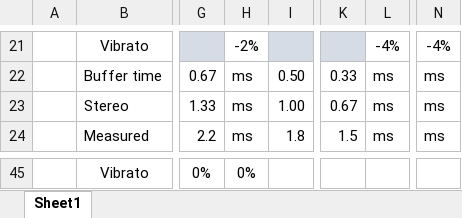
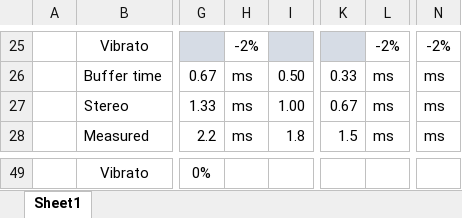
Before and after one commit to DMME-NL/RP2040-DSP-Public, an Excel workbook: Documents/CPU Usage Peaks.xlsx, sheet Sheet1, drawn as a sheet; only a part is shown, gaps mark what is left out; values as stored, in another font and other column widths than the file's, no borders; charts and pictures and conditional formats not drawn; addresses are those after the commit; the diff covers the shown part only; the diff names each change by its address in the sheet, - before the commit and + after, or states it on an @@ line.

```diff
--- a/Documents/CPU Usage Peaks.xlsx (sheet Sheet1)
+++ b/Documents/CPU Usage Peaks.xlsx (sheet Sheet1)
-L25: -4%
+L25: -2%
-N25: -4%
+N25: -2%
-H49: 0%
+H49: (empty)
```
Also changed, not shown: 24 added rows, 20 removed rows and 25 edited cells elsewhere in this sheet, formulas that keep their value, charts or pictures, 26 other files.
